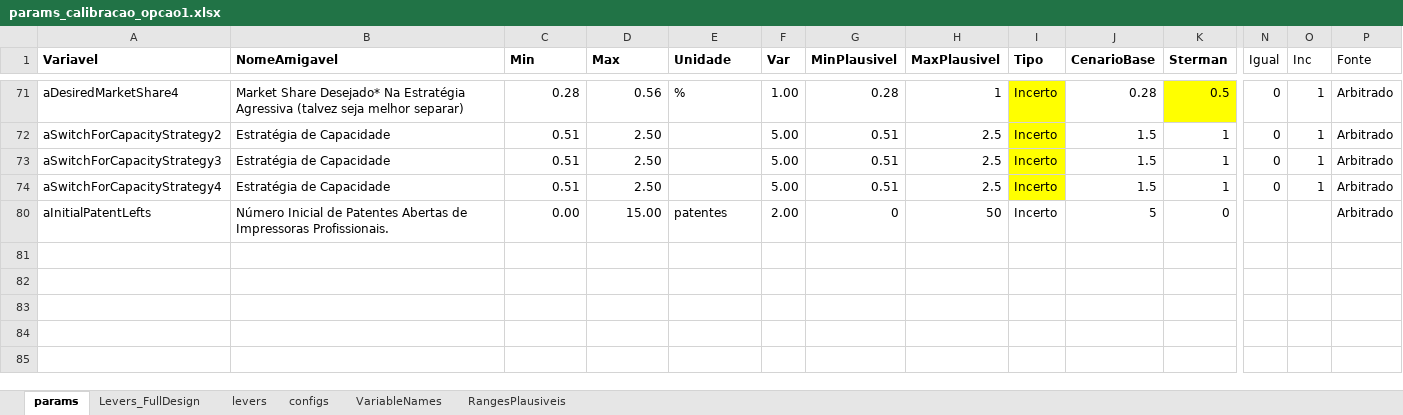
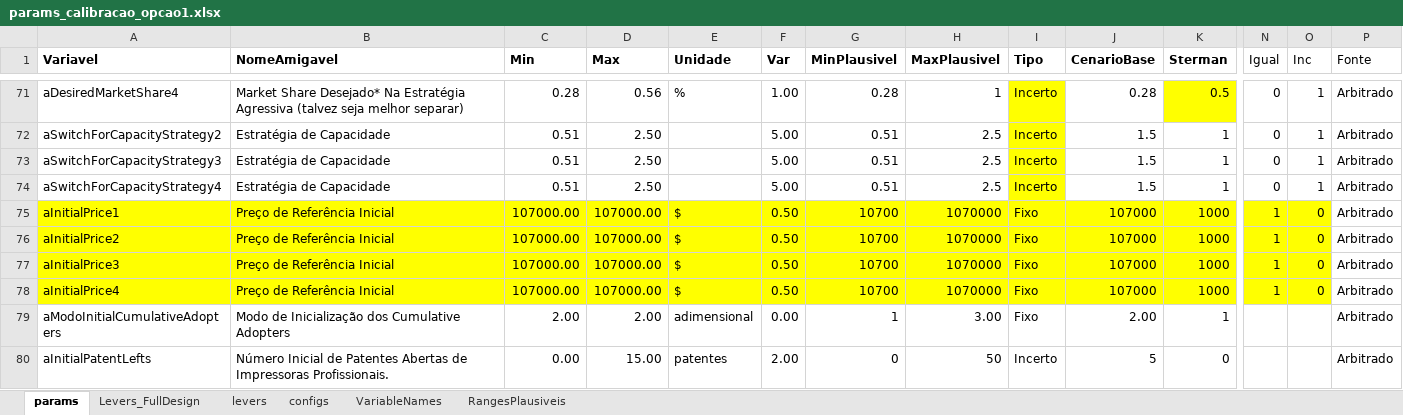
Before and after one commit to pedroliman/ms-rdm-dissertation, an Excel workbook: models/dissertation-model/modelo-R/calibracao/params_calibracao_opcao1.xlsx, sheet params, drawn as a sheet; only a part is shown, gaps mark what is left out; values as stored, in another font and other column widths than the file's, no borders; charts and pictures not drawn; rows hold the shown columns only; the diff covers the shown part only; the diff names each change by its address in the sheet, - before the commit and + after, or states it on an @@ line.

```diff
--- a/models/dissertation-model/modelo-R/calibracao/params_calibracao_opcao1.xlsx (sheet params)
+++ b/models/dissertation-model/modelo-R/calibracao/params_calibracao_opcao1.xlsx (sheet params)
@@ row 75 unhidden: aInitialPrice1 | Preço de Referência Inicial | 107000.00 | 107000.00 | $ | 0.50 | 10700 | 1070000 | Fixo | 107000 | 1000 | 1 | 0 | Arbitrado @@
@@ row 76 unhidden: aInitialPrice2 | Preço de Referência Inicial | 107000.00 | 107000.00 | $ | 0.50 | 10700 | 1070000 | Fixo | 107000 | 1000 | 1 | 0 | Arbitrado @@
@@ row 77 unhidden: aInitialPrice3 | Preço de Referência Inicial | 107000.00 | 107000.00 | $ | 0.50 | 10700 | 1070000 | Fixo | 107000 | 1000 | 1 | 0 | Arbitrado @@
@@ row 78 unhidden: aInitialPrice4 | Preço de Referência Inicial | 107000.00 | 107000.00 | $ | 0.50 | 10700 | 1070000 | Fixo | 107000 | 1000 | 1 | 0 | Arbitrado @@
@@ row 79 unhidden: aModoInitialCumulativeAdopters | Modo de Inicialização dos Cumulative Adopters | 2.00 | 2.00 | adimensional | 0.00 | 1 | 3.00 | Fixo | 2.00 | 1 |  |  | Arbitrado @@
```
Also changed, not shown: 7 added rows, 25 hidden or unhidden rows and 70 edited cells elsewhere in this sheet, sheet Levers_FullDesign, hidden cells, 17 other files.
